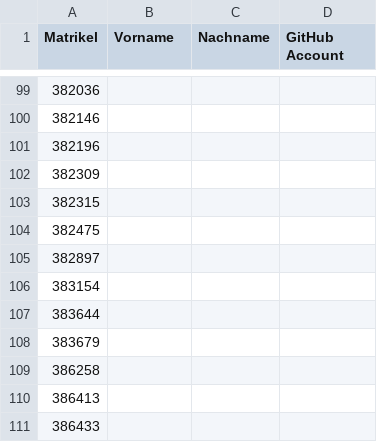
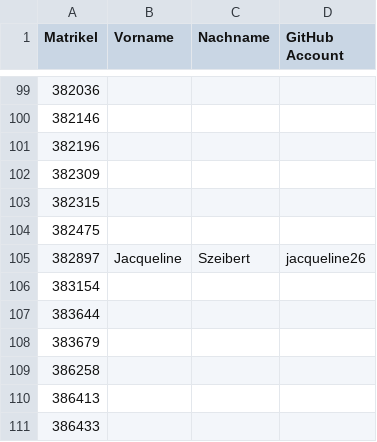
Before and after one commit to tuppp/leute, a CSV file: matrik.csv, drawn as a sheet; only a part is shown, gaps mark what is left out.

Commit message:
Added my name and GitHub account

```diff
--- a/matrik.csv
+++ b/matrik.csv
@@ -104,3 +104,3 @@ Matrikel,Vorname,Nachname,GitHub Account
 382475,
-382897,
+382897,Jacqueline,Szeibert,jacqueline26
 383154,
```
